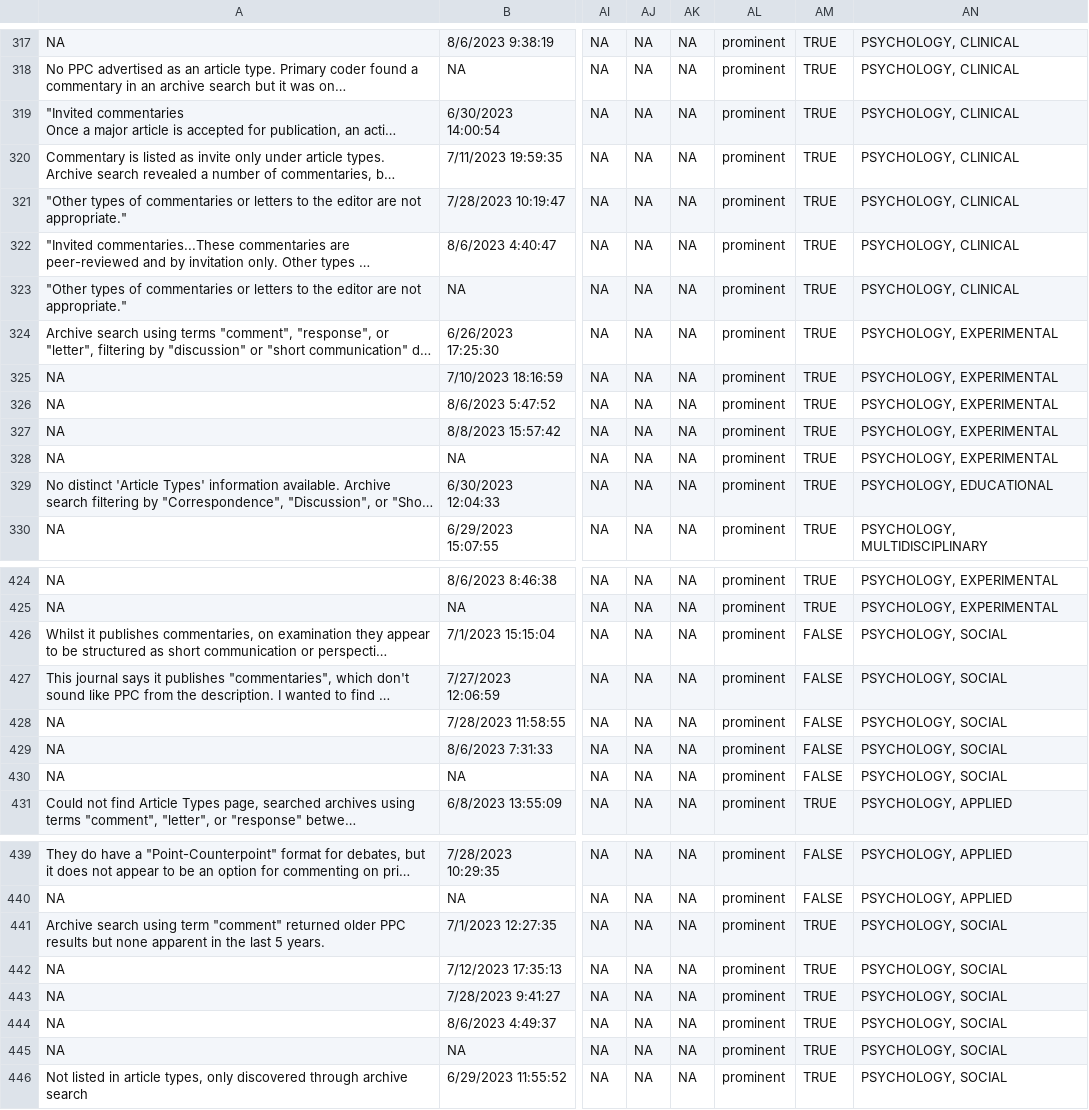
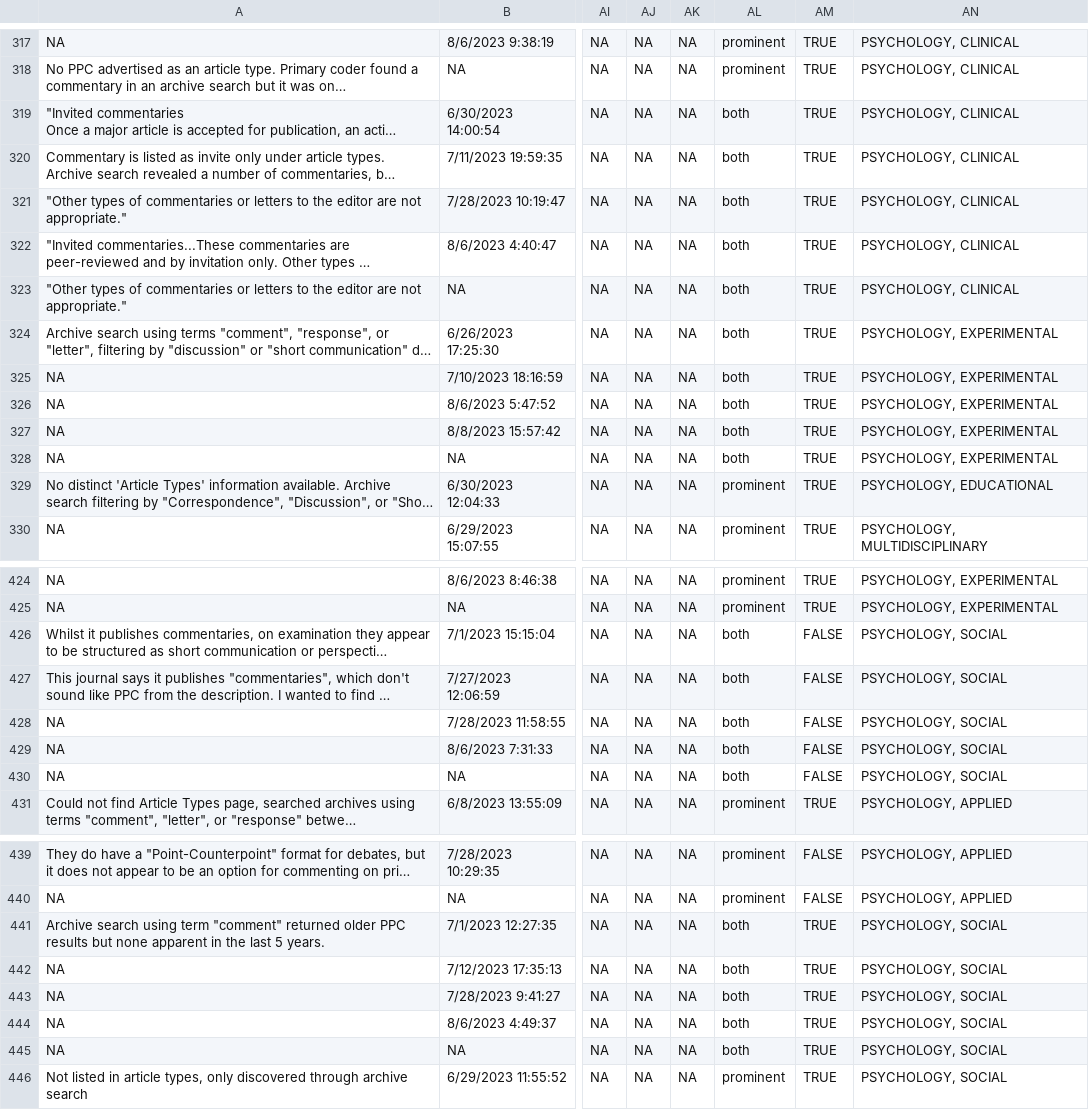
Before and after one commit to TomHardwicke/PROJ_2023_psych-journal-critique, a CSV file: data/primary/journals.csv, drawn as a sheet; only a part is shown, gaps mark what is left out; long unchanged cells end in …; the diff covers the shown part only; the diff names each change by its address in the sheet, - before the commit and + after, or states it on an @@ line.

```diff
--- a/data/primary/journals.csv
+++ b/data/primary/journals.csv
-AL319:AL328: prominent
+AL319:AL328: both
-AL426:AL430: prominent
+AL426:AL430: both
-AL441:AL445: prominent
+AL441:AL445: both
```
Also changed, not shown: 39 edited cells elsewhere in this file.
